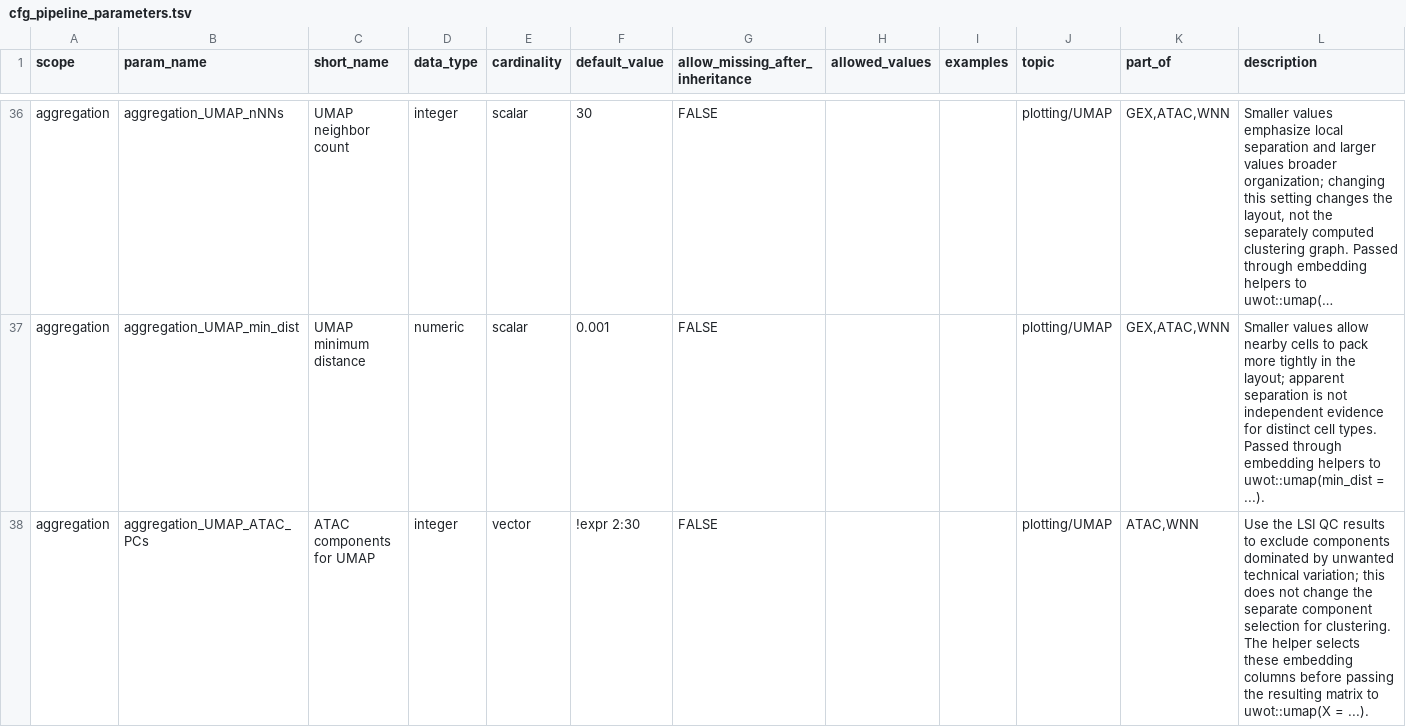
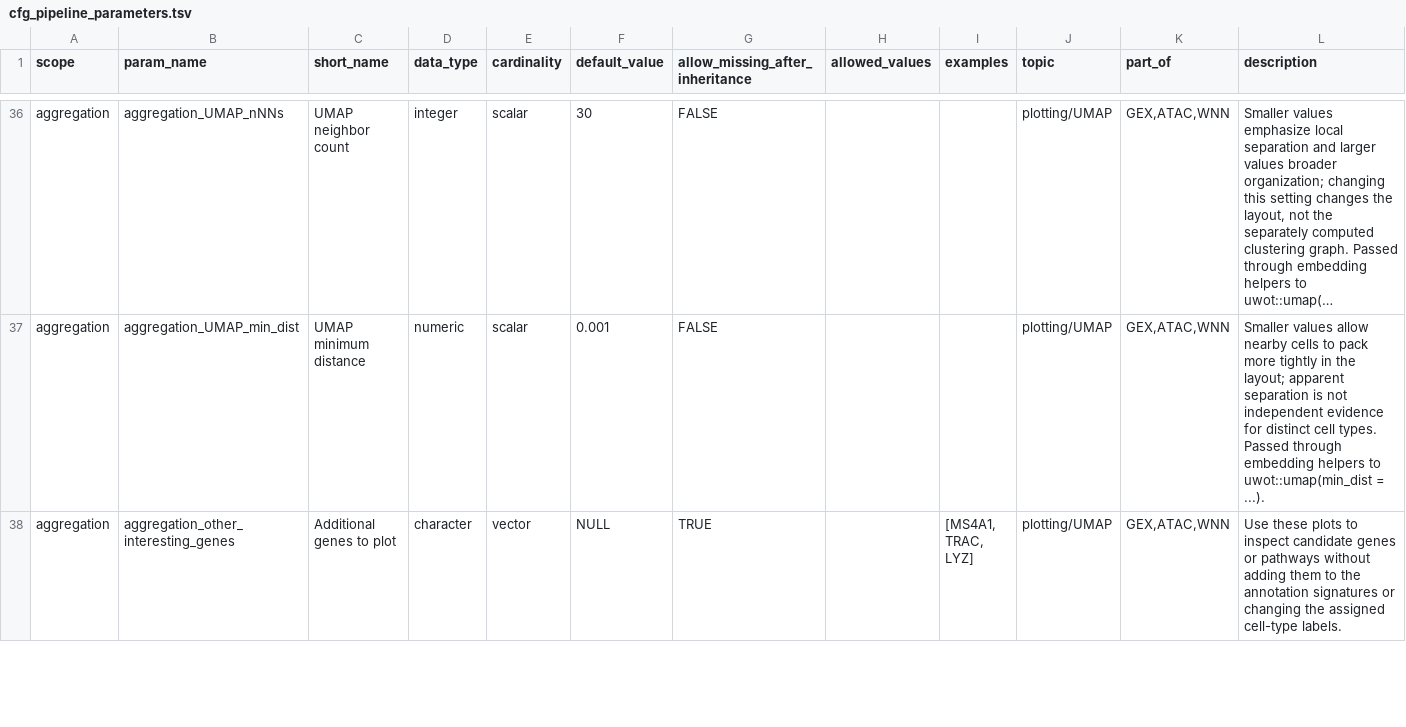
Before and after one commit to koefoeden/multiomeR, a TSV file: manifests/cfg_pipeline_parameters.tsv, drawn as a sheet; only a part is shown, gaps mark what is left out; the shorter side is filled out with more unchanged rows; long unchanged cells end in …; the diff covers the shown part only; the diff names each change by its address in the sheet, - before the commit and + after, or states it on an @@ line.

Commit message:
Retire the UMAP dimension parameters and describe the shared neighbours
UMAPs now reuse each modality's clustering neighbours, so they use the
clustering dimensions: aggregation_UMAP_GEX_PCs and
aggregation_UMAP_ATAC_PCs leave the parameter table and its public snapshot,
and the running guide points to aggregation_GEX_data_PCs and
aggregation_ATAC_data_PCs instead. No code read them any more.

The methods describe the changed neighbour and UMAP steps: one HNSW search
per modality with an index built on one thread (RcppHNSW, now cited),
shared by clustering and UMAP; PCA initialisation of the GEX and ATAC
layouts, spectral initialisation of the WNN layout, and uwot's batch
optimisation, which is independent of the thread count. The
troubleshooting page no longer says rebuilt neighbour graphs differ, and
the algorithm-validation page names RcppHNSW.

non_target_breaking

Adapted-from-private-commit: 6886c3c

```diff
--- a/manifests/cfg_pipeline_parameters.tsv
+++ b/manifests/cfg_pipeline_parameters.tsv
-row 38: aggregation | aggregation_UMAP_ATAC_PCs | ATAC components for UMAP | integer | vector | !expr 2:30 | FALSE |  |  | plotting/UMAP | ATAC,WNN | Use the LSI QC results to exclude components dominated by unwanted technical variation; this does not change the separate component selection for clustering. The helper selects these embedding columns before passing the resulting matrix to uwot::umap(X = ...).
```
Also changed, not shown: 1 removed row elsewhere in this file, website/data/public_defaults/cfg_pipeline_parameters.tsv, 6 other files.
